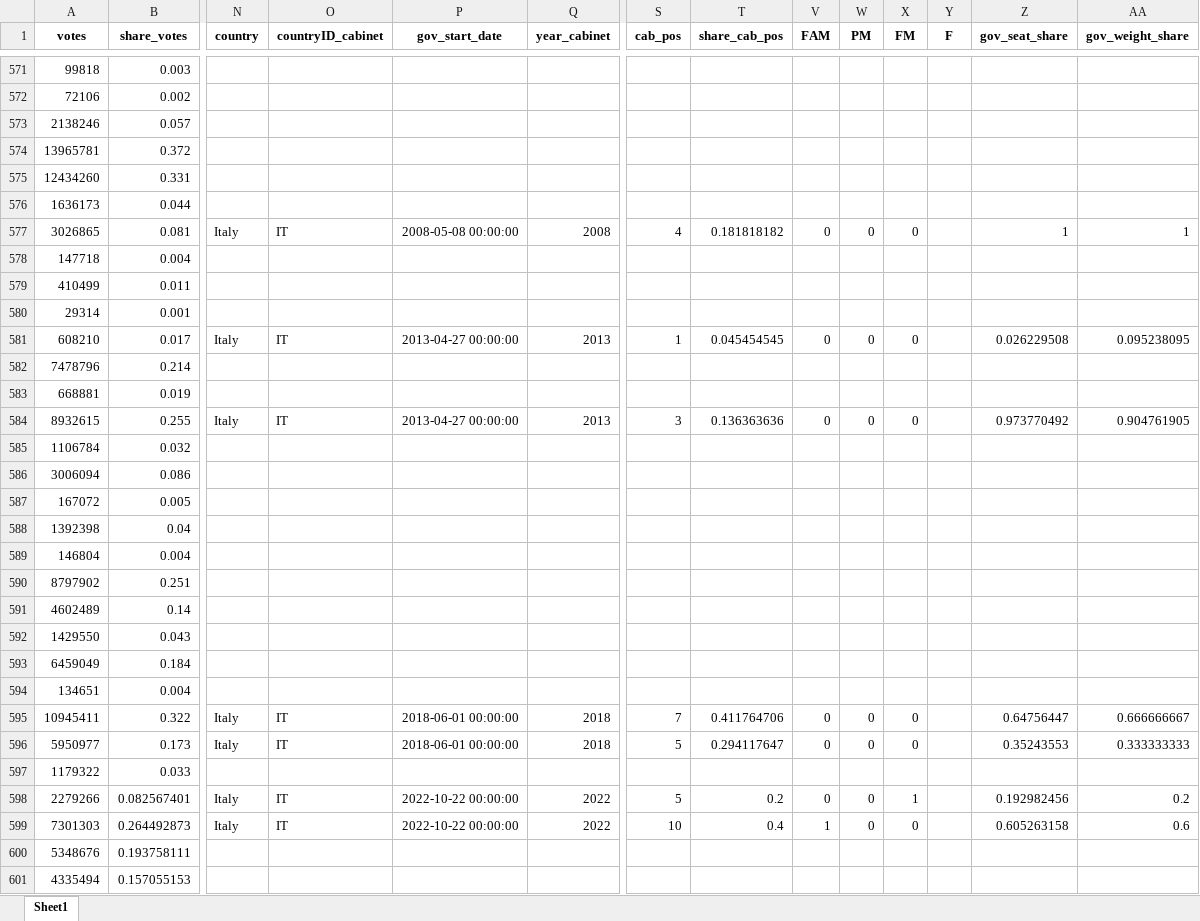
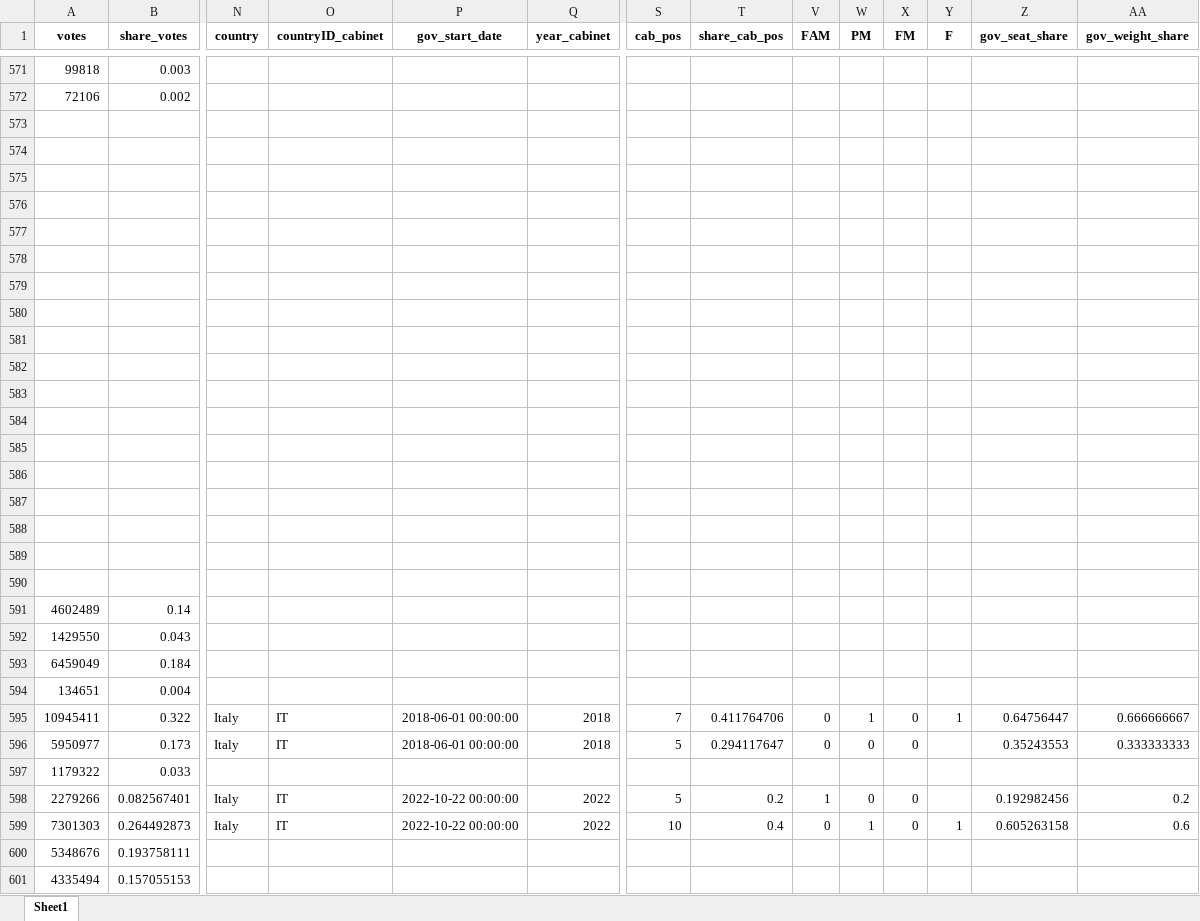
Before and after one commit to LucasJantunen/coalition_governments, an Excel workbook: All_data_coalitions.xlsx, sheet Sheet1, drawn as a sheet; only a part is shown, gaps mark what is left out; values as stored, in another font and other column widths than the file's, no borders; rows hold the shown columns only; the diff covers the shown part only; the diff names each change by its address in the sheet, - before the commit and + after, or states it on an @@ line.

```diff
--- a/All_data_coalitions.xlsx (sheet Sheet1)
+++ b/All_data_coalitions.xlsx (sheet Sheet1)
-row 573: 2138246 | 0.057
+row 573: (empty)
-row 574: 13965781 | 0.372
+row 574: (empty)
-row 575: 12434260 | 0.331
+row 575: (empty)
-row 576: 1636173 | 0.044
+row 576: (empty)
-row 577: 3026865 | 0.081 | Italy | IT | 2008-05-08 00:00:00 | 2008 | 4 | 0.181818182 | 0 | 0 | 0 |  | 1 | 1
+row 577: (empty)
-row 578: 147718 | 0.004
+row 578: (empty)
-row 579: 410499 | 0.011
+row 579: (empty)
-row 580: 29314 | 0.001
+row 580: (empty)
-row 581: 608210 | 0.017 | Italy | IT | 2013-04-27 00:00:00 | 2013 | 1 | 0.045454545 | 0 | 0 | 0 |  | 0.026229508 | 0.095238095
+row 581: (empty)
-row 582: 7478796 | 0.214
+row 582: (empty)
-row 583: 668881 | 0.019
+row 583: (empty)
-row 584: 8932615 | 0.255 | Italy | IT | 2013-04-27 00:00:00 | 2013 | 3 | 0.136363636 | 0 | 0 | 0 |  | 0.973770492 | 0.904761905
+row 584: (empty)
-row 585: 1106784 | 0.032
+row 585: (empty)
-row 586: 3006094 | 0.086
+row 586: (empty)
-row 587: 167072 | 0.005
+row 587: (empty)
-row 588: 1392398 | 0.04
+row 588: (empty)
-row 589: 146804 | 0.004
+row 589: (empty)
-row 590: 8797902 | 0.251
+row 590: (empty)
-W595 (PM): 0
+W595 (PM): 1
-Y595 (F): (empty)
+Y595 (F): 1
-V598 (FAM): 0
+V598 (FAM): 1
-X598 (FM): 1
+X598 (FM): 0
-V599 (FAM): 1
+V599 (FAM): 0
-W599 (PM): 0
+W599 (PM): 1
-Y599 (F): (empty)
+Y599 (F): 1
```
Also changed, not shown: 242 edited cells elsewhere in this sheet, hidden cells, pdy_it.xlsx, pdy_nl.xlsx, 3 other files.
